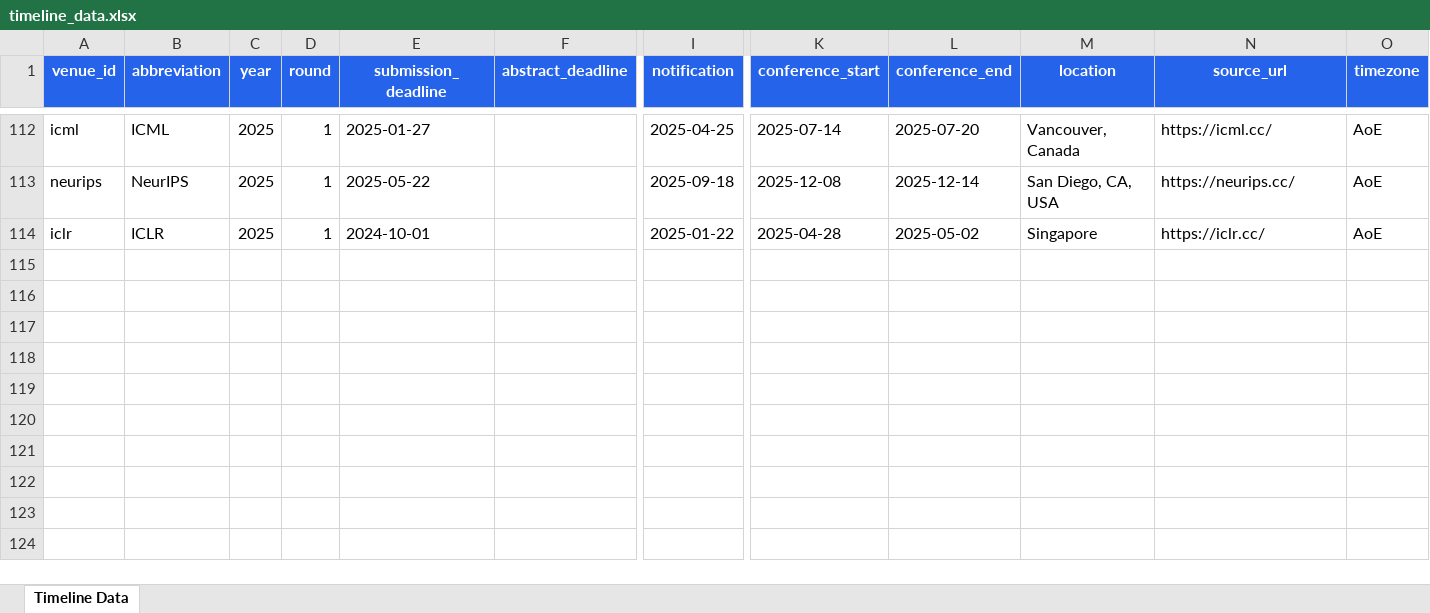
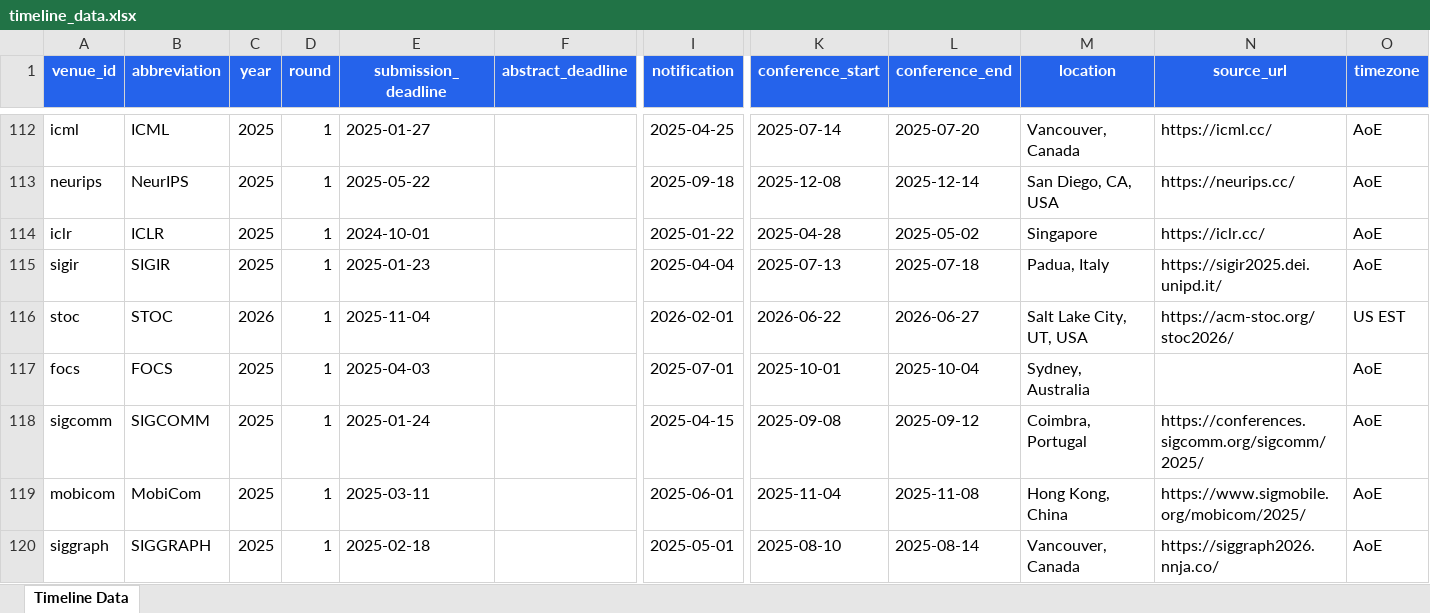
Before and after one commit to wang2000star/ccfddl, an Excel workbook: timeline_data.xlsx, sheet Timeline Data, drawn as a sheet; only a part is shown, gaps mark what is left out; values as stored, in another font and other column widths than the file's, no borders; rows hold the shown columns only; the diff names each change by its address in the sheet, - before the commit and + after, or states it on an @@ line.

```diff
--- a/timeline_data.xlsx (sheet Timeline Data)
+++ b/timeline_data.xlsx (sheet Timeline Data)
+row 115: sigir | SIGIR | 2025 | 1 | 2025-01-23 |  | 2025-04-04 | 2025-07-13 | 2025-07-18 | Padua, Italy | https://sigir2025.dei.unipd.it/ | AoE
+row 116: stoc | STOC | 2026 | 1 | 2025-11-04 |  | 2026-02-01 | 2026-06-22 | 2026-06-27 | Salt Lake City, UT, USA | https://acm-stoc.org/stoc2026/ | US EST
+row 117: focs | FOCS | 2025 | 1 | 2025-04-03 |  | 2025-07-01 | 2025-10-01 | 2025-10-04 | Sydney, Australia |  | AoE
+row 118: sigcomm | SIGCOMM | 2025 | 1 | 2025-01-24 |  | 2025-04-15 | 2025-09-08 | 2025-09-12 | Coimbra, Portugal | https://conferences.sigcomm.org/sigcomm/2025/ | AoE
+row 119: mobicom | MobiCom | 2025 | 1 | 2025-03-11 |  | 2025-06-01 | 2025-11-04 | 2025-11-08 | Hong Kong, China | https://www.sigmobile.org/mobicom/2025/ | AoE
+row 120: siggraph | SIGGRAPH | 2025 | 1 | 2025-02-18 |  | 2025-05-01 | 2025-08-10 | 2025-08-14 | Vancouver, Canada | https://siggraph2026.nnja.co/ | AoE
```
Also changed, not shown: 3 other files.
